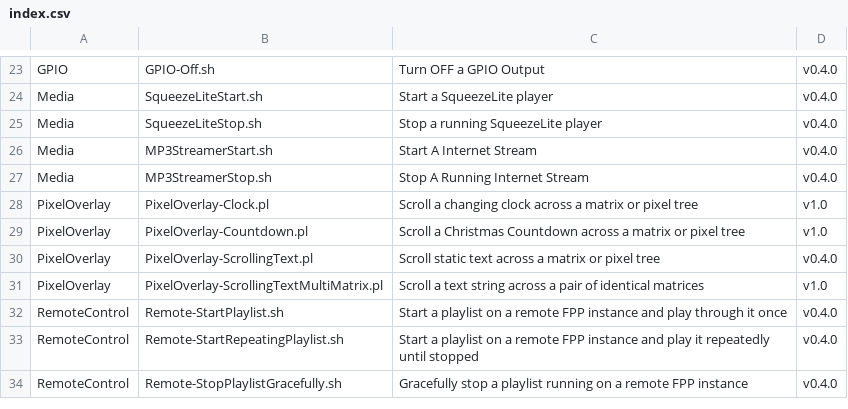
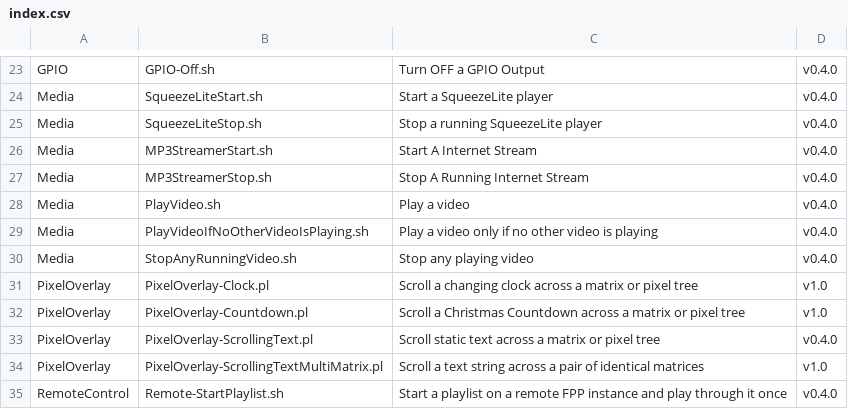
Before and after one commit to FalconChristmas/fpp-scripts, a CSV file: index.csv, drawn as a sheet; only a part is shown, gaps mark what is left out; the shorter side is filled out with more unchanged rows; the diff names each change by its address in the sheet, - before the commit and + after, or states it on an @@ line.

Commit message:
Add scripts to start/stop a video

```diff
--- a/index.csv
+++ b/index.csv
+row 28: Media | PlayVideo.sh | Play a video | v0.4.0
+row 29: Media | PlayVideoIfNoOtherVideoIsPlaying.sh | Play a video only if no other video is playing | v0.4.0
+row 30: Media | StopAnyRunningVideo.sh | Stop any playing video | v0.4.0
```
Also changed, not shown: 3 other files.
